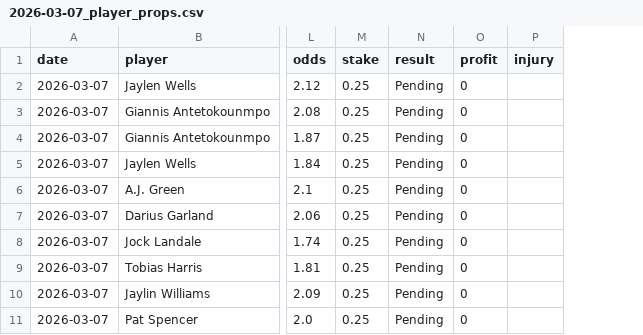
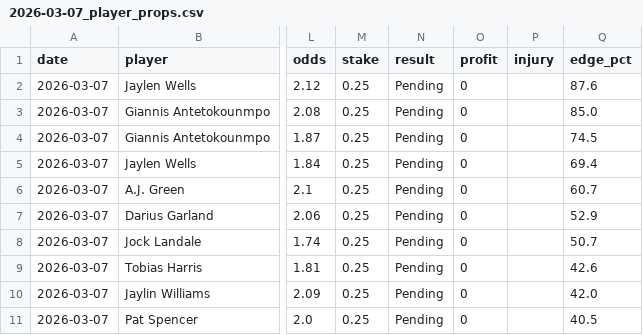
Before and after one commit to mackchiu/AutoBetTracker, a CSV file: data/2026-03-07_player_props.csv, drawn as a sheet; only a part is shown, gaps mark what is left out; the diff names each change by its address in the sheet, - before the commit and + after, or states it on an @@ line.

Commit message:
Fix: Add edge_pct column for website display

```diff
--- a/data/2026-03-07_player_props.csv
+++ b/data/2026-03-07_player_props.csv
+column Q (edge_pct), rows 2-11: 87.6 | 85.0 | 74.5 | 69.4 | 60.7 | 52.9 | 50.7 | 42.6 | 42.0 | 40.5
```
